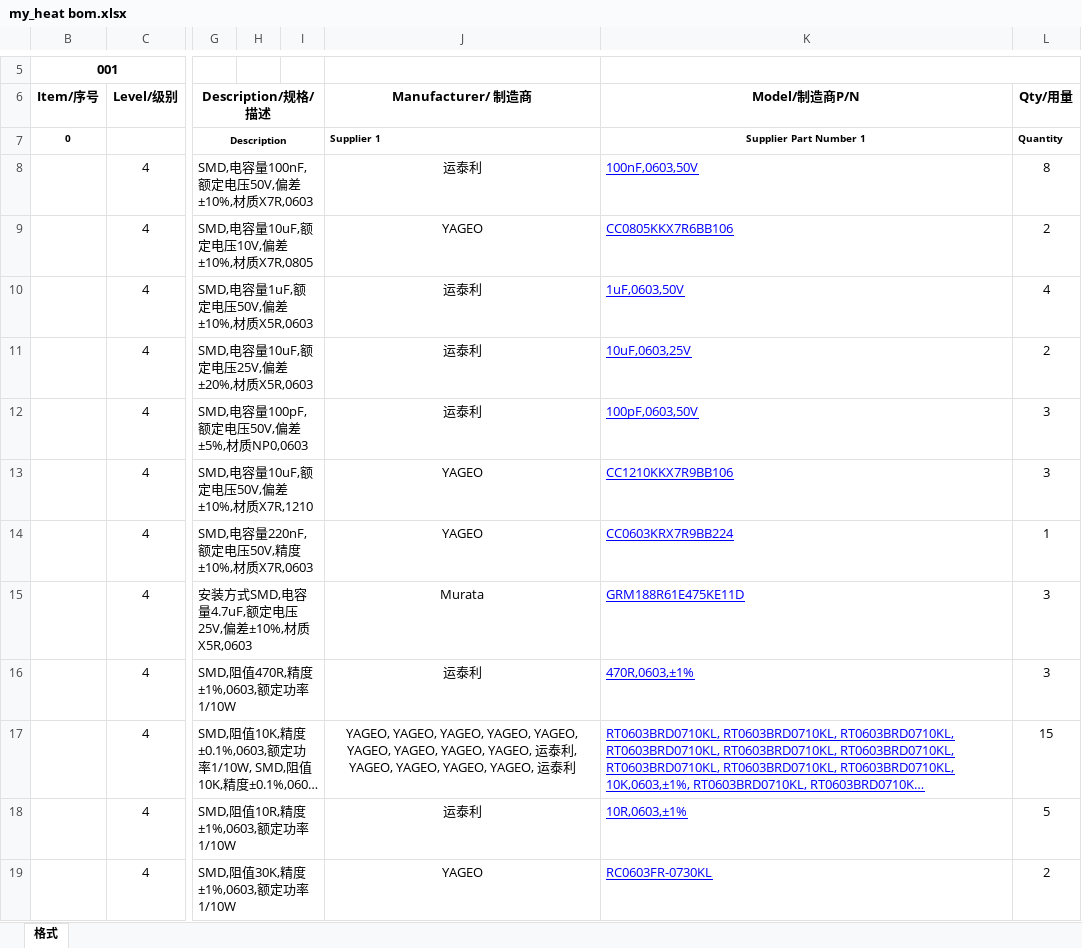
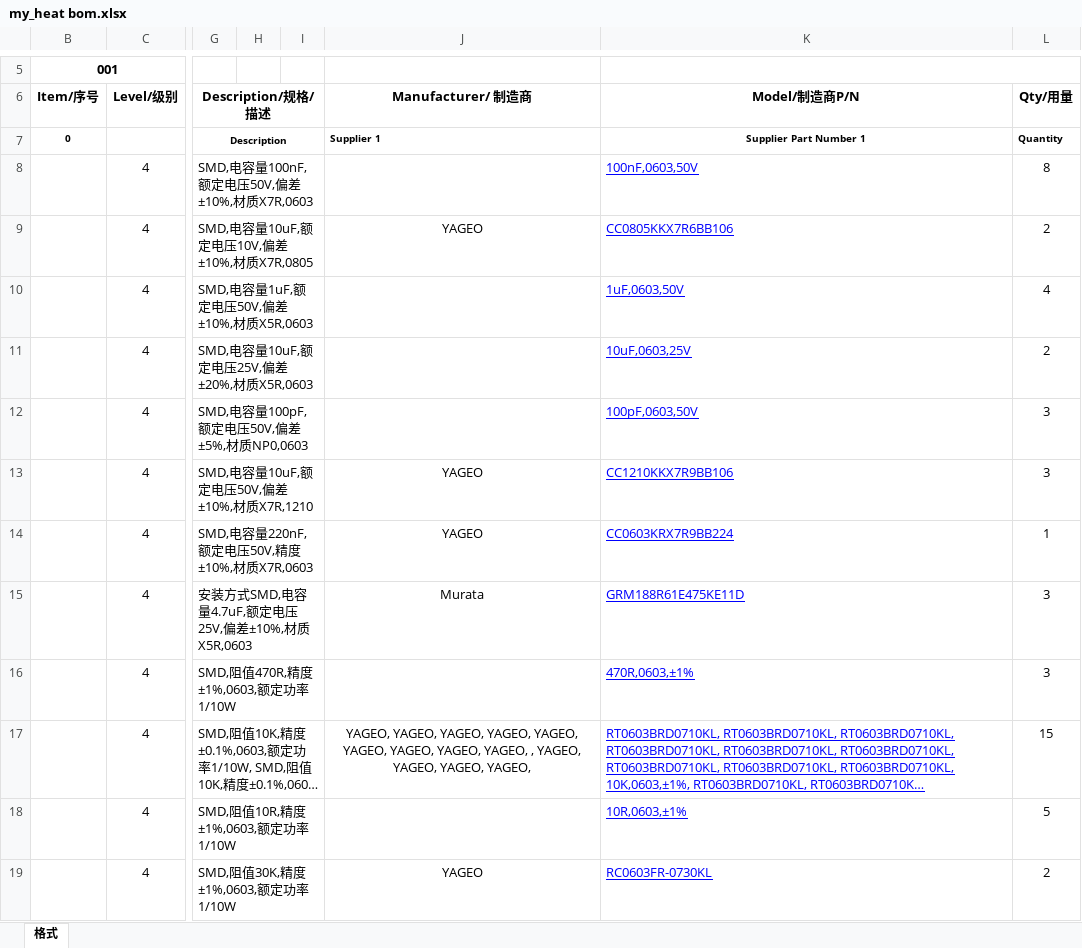
Before and after one commit to sunduoze/my_heat, an Excel workbook: [HW]my_heat/my_heat bom.xlsx, sheet 格式, drawn as a sheet; only a part is shown, gaps mark what is left out; long unchanged cells end in …; values as stored, in another font and other column widths than the file's, no borders; charts and pictures and conditional formats not drawn; the diff covers the shown part only; the diff names each change by its address in the sheet, - before the commit and + after, or states it on an @@ line.

```diff
--- a/[HW]my_heat/my_heat bom.xlsx (sheet 格式)
+++ b/[HW]my_heat/my_heat bom.xlsx (sheet 格式)
-J8 (Manufacturer/ 制造商): 运泰利
+J8 (Manufacturer/ 制造商): (empty)
-J10:J12 (Manufacturer/ 制造商): 运泰利
+J10:J12 (Manufacturer/ 制造商): (empty)
-J16 (Manufacturer/ 制造商): 运泰利
+J16 (Manufacturer/ 制造商): (empty)
-J17 (Manufacturer/ 制造商): …YAGEO, YAGEO, 运泰利, YAGEO, YAGEO, YAGEO, YAGEO, 运泰利
+J17 (Manufacturer/ 制造商): …YAGEO, YAGEO, , YAGEO, YAGEO, YAGEO, YAGEO,
-J18 (Manufacturer/ 制造商): 运泰利
+J18 (Manufacturer/ 制造商): (empty)
```
Also changed, not shown: 4 edited cells elsewhere in this sheet, 1 other file.
